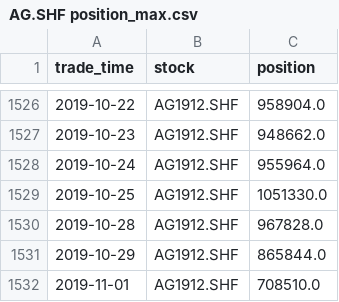
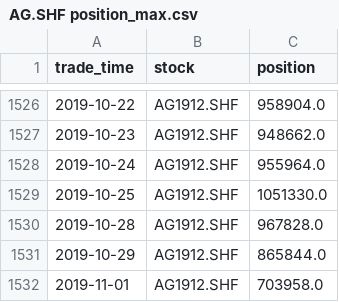
Before and after one commit to billercheng/CTP-mongo, a CSV file: position_max/AG.SHF position_max.csv, drawn as a sheet; only a part is shown, gaps mark what is left out.

```diff
--- a/position_max/AG.SHF position_max.csv
+++ b/position_max/AG.SHF position_max.csv
@@ -1531,2 +1531,2 @@ trade_time,stock,position
 2019-10-29,AG1912.SHF,865844.0
-2019-11-01,AG1912.SHF,708510.0
+2019-11-01,AG1912.SHF,703958.0
```
Also changed, not shown: position_max/A.DCE position_max.csv, position_max/AL.SHF position_max.csv, 41 other files.
